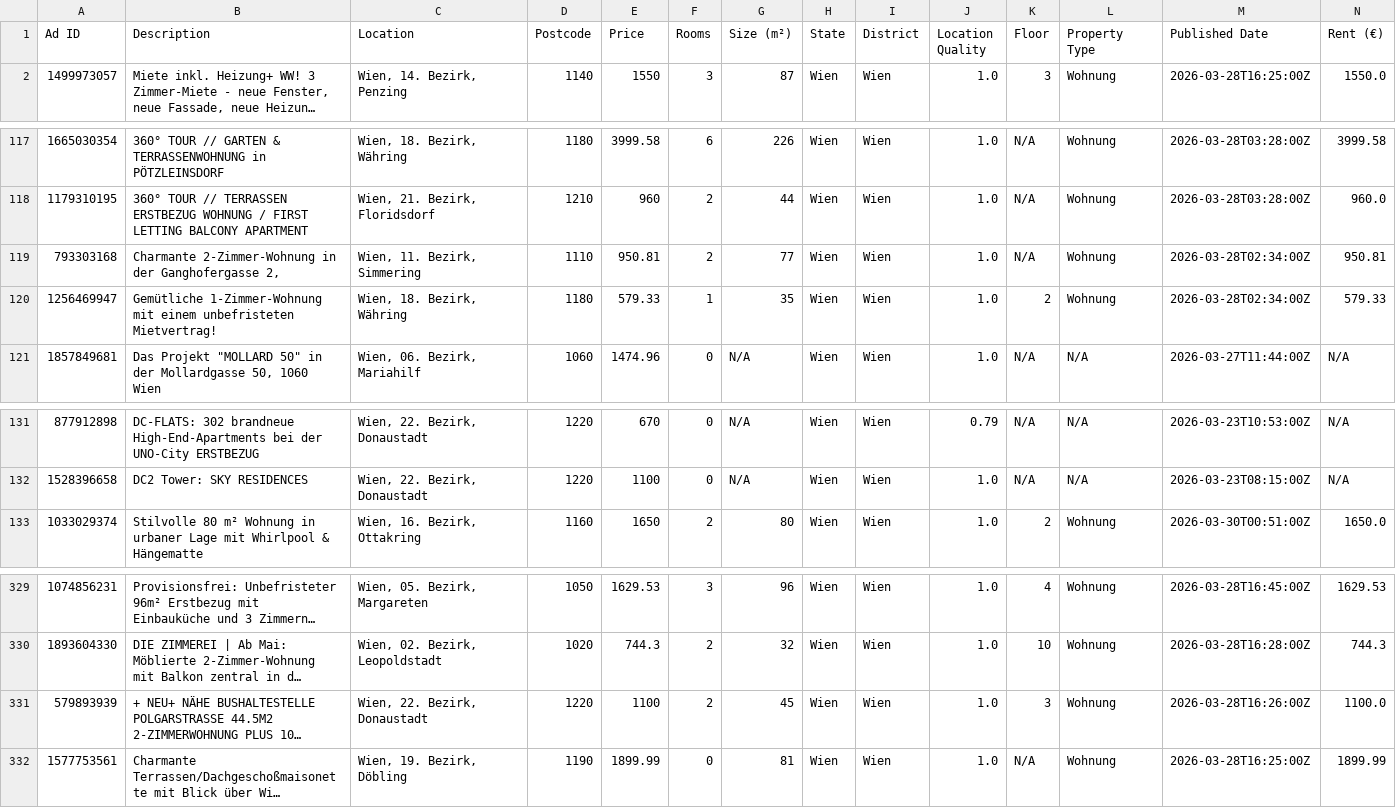
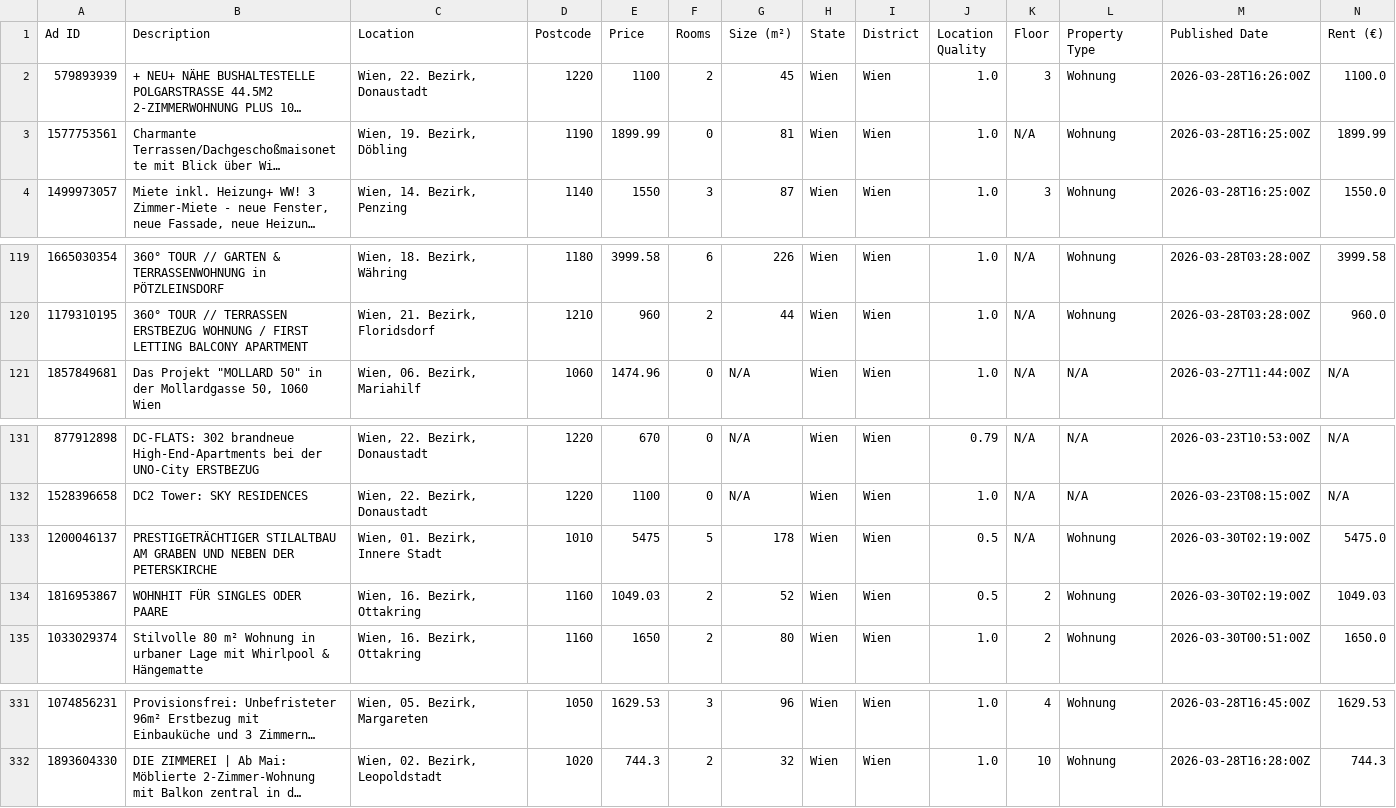
Before and after one commit to AthomsG/renting-in-vienna, a CSV file: listings/rental_data.csv, drawn as a sheet; only a part is shown, gaps mark what is left out; long unchanged cells end in …; removed rows and columns are numbered as before the commit, all else as after; rows hold the shown columns only; the diff names each change by its address in the sheet, - before the commit and + after, or states it on an @@ line.

```diff
--- a/listings/rental_data.csv
+++ b/listings/rental_data.csv
@@ row 331 moved to row 2: 579893939 @@
@@ row 332 moved to row 3: 1577753561 @@
-row 119: 793303168 | Charmante 2‑Zimmer‑Wohnung in der Ganghofergasse 2, | Wien, 11. Bezirk, Simmering | 1110 | 950.81 | 2 | 77 | Wien | Wien | 1.0 | N/A | Wohnung | 2026-03-28T02:34:00Z | 950.81
-row 120: 1256469947 | Gemütliche 1-Zimmer-Wohnung mit einem unbefristeten Mietvertrag! | Wien, 18. Bezirk, Währing | 1180 | 579.33 | 1 | 35 | Wien | Wien | 1.0 | 2 | Wohnung | 2026-03-28T02:34:00Z | 579.33
+row 133: 1200046137 | PRESTIGETRÄCHTIGER STILALTBAU AM GRABEN UND NEBEN DER PETERSKIRCHE | Wien, 01. Bezirk, Innere Stadt | 1010 | 5475 | 5 | 178 | Wien | Wien | 0.5 | N/A | Wohnung | 2026-03-30T02:19:00Z | 5475.0
+row 134: 1816953867 | WOHNHIT FÜR SINGLES ODER PAARE | Wien, 16. Bezirk, Ottakring | 1160 | 1049.03 | 2 | 52 | Wien | Wien | 0.5 | 2 | Wohnung | 2026-03-30T02:19:00Z | 1049.03
```
